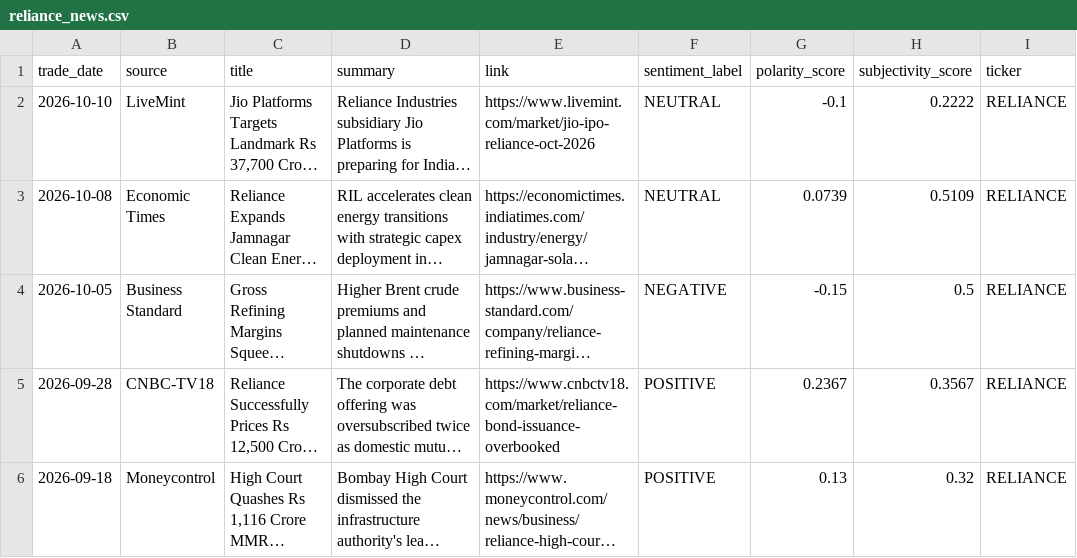
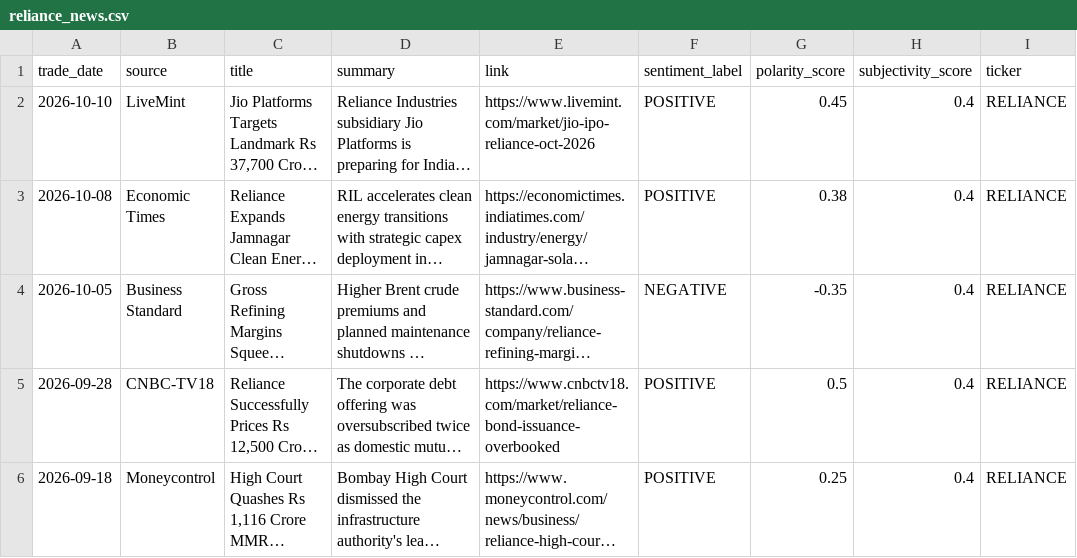
Before and after one commit to ajax-39/Stock-Prediction, a CSV file: Reliance-Stock-BDA-Platform/data/raw/news/reliance_news.csv, drawn as a sheet; long unchanged cells end in …; the diff names each change by its address in the sheet, - before the commit and + after, or states it on an @@ line.

Commit message:
feat: add curated stock scores, predictions, model metrics, news data, and HBase mock storage files

```diff
--- a/Reliance-Stock-BDA-Platform/data/raw/news/reliance_news.csv
+++ b/Reliance-Stock-BDA-Platform/data/raw/news/reliance_news.csv
-F2:F3 (sentiment_label): NEUTRAL
+F2:F3 (sentiment_label): POSITIVE
-G2 (polarity_score): -0.1
+G2 (polarity_score): 0.45
-H2 (subjectivity_score): 0.2222
+H2 (subjectivity_score): 0.4
-G3 (polarity_score): 0.0739
+G3 (polarity_score): 0.38
-H3 (subjectivity_score): 0.5109
+H3 (subjectivity_score): 0.4
-G4 (polarity_score): -0.15
+G4 (polarity_score): -0.35
-H4 (subjectivity_score): 0.5
+H4 (subjectivity_score): 0.4
-G5 (polarity_score): 0.2367
+G5 (polarity_score): 0.5
-H5 (subjectivity_score): 0.3567
+H5 (subjectivity_score): 0.4
-G6 (polarity_score): 0.13
+G6 (polarity_score): 0.25
-H6 (subjectivity_score): 0.32
+H6 (subjectivity_score): 0.4
```
Also changed, not shown: Reliance-Stock-BDA-Platform/data/curated/reliance_daily_scores.csv, Reliance-Stock-BDA-Platform/data/curated/reliance_predictions.csv, 2 other files.
